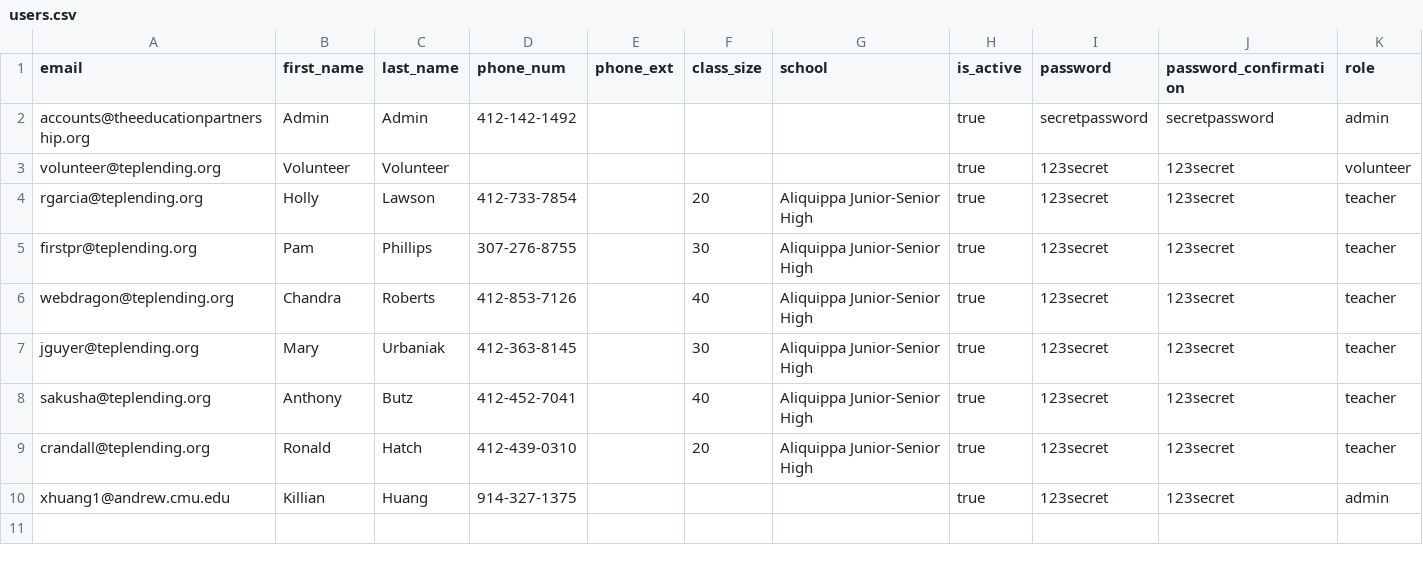
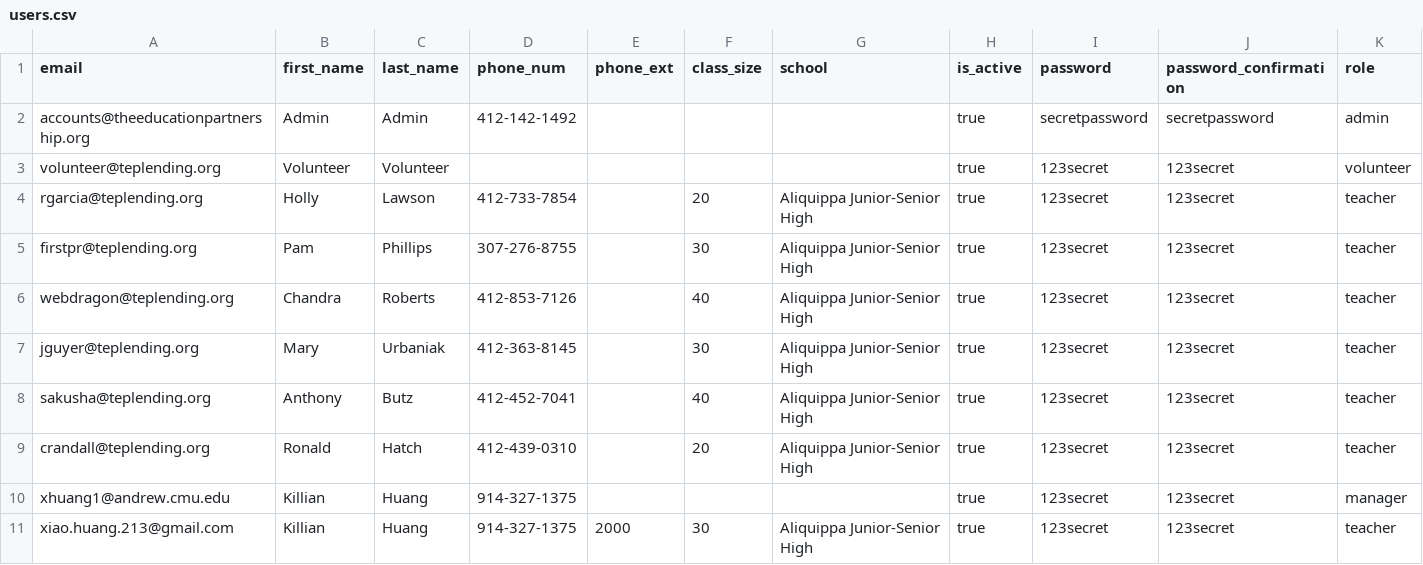
Before and after one commit to Dreadwall/TEP_Lending_Library, a CSV file: app/csvs/users.csv, drawn as a sheet.

Commit message:
change ability to allow teachers/managers to confirm user info

```diff
--- a/app/csvs/users.csv
+++ b/app/csvs/users.csv
@@ -9,2 +9,3 @@ sakusha@teplending.org,Anthony,Butz,412-452-7041,,40,Aliquippa Junior-Senior Hig
 crandall@teplending.org,Ronald,Hatch,412-439-0310,,20,Aliquippa Junior-Senior High,true,123secret,123secret,teacher
-xhuang1@andrew.cmu.edu,Killian,Huang,914-327-1375,,,,true,123secret,123secret,admin
+xhuang1@andrew.cmu.edu,Killian,Huang,914-327-1375,,,,true,123secret,123secret,manager
+xiao.huang.213@gmail.com,Killian,Huang,914-327-1375,2000,30,Aliquippa Junior-Senior High,true,123secret,123secret,teacher
```
Also changed, not shown: 3 other files.
